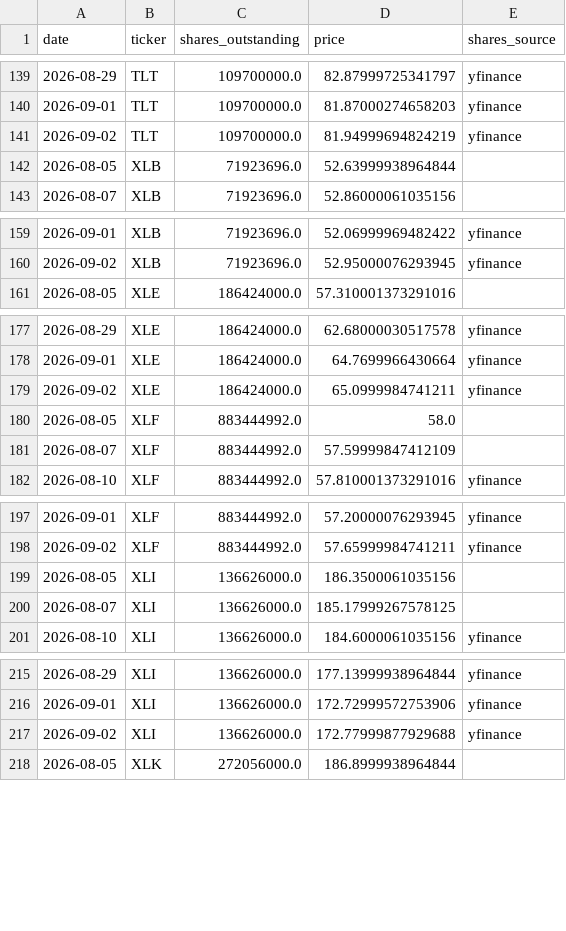
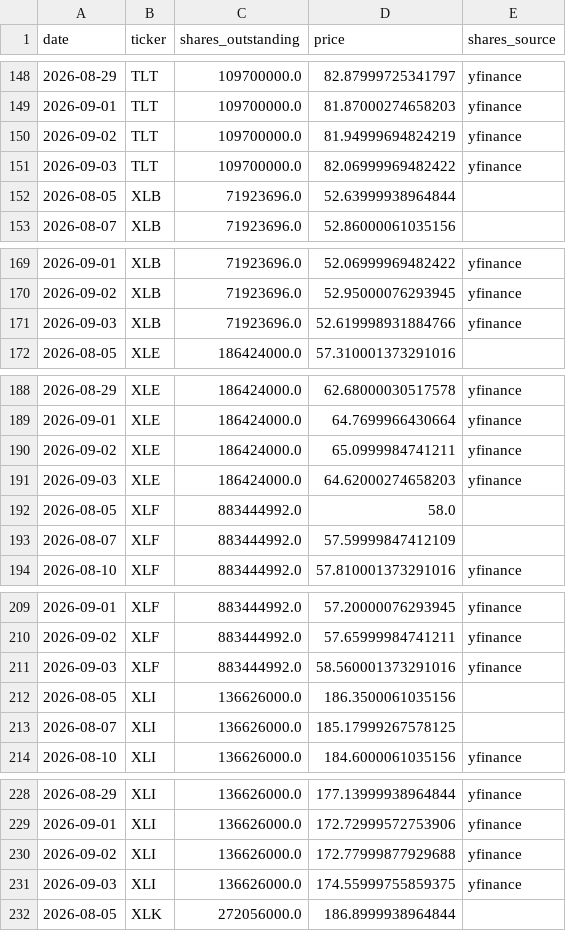
Before and after one commit to timothylundeen2008-web/Money_Flow, a CSV file: data/etf_shares_history.csv, drawn as a sheet; only a part is shown, gaps mark what is left out; the diff covers the shown part only.

```diff
--- a/data/etf_shares_history.csv
+++ b/data/etf_shares_history.csv
@@ -141,2 +150,3 @@ date,ticker,shares_outstanding,price,shares_source
 2026-09-02,TLT,109700000.0,81.94999694824219,yfinance
+2026-09-03,TLT,109700000.0,82.06999969482422,yfinance
 2026-08-05,XLB,71923696.0,52.63999938964844,
@@ -160,2 +170,3 @@ date,ticker,shares_outstanding,price,shares_source
 2026-09-02,XLB,71923696.0,52.95000076293945,yfinance
+2026-09-03,XLB,71923696.0,52.619998931884766,yfinance
 2026-08-05,XLE,186424000.0,57.310001373291016,
@@ -179,2 +190,3 @@ date,ticker,shares_outstanding,price,shares_source
 2026-09-02,XLE,186424000.0,65.0999984741211,yfinance
+2026-09-03,XLE,186424000.0,64.62000274658203,yfinance
 2026-08-05,XLF,883444992.0,58.0,
@@ -198,2 +210,3 @@ date,ticker,shares_outstanding,price,shares_source
 2026-09-02,XLF,883444992.0,57.65999984741211,yfinance
+2026-09-03,XLF,883444992.0,58.560001373291016,yfinance
 2026-08-05,XLI,136626000.0,186.3500061035156,
@@ -217,2 +230,3 @@ date,ticker,shares_outstanding,price,shares_source
 2026-09-02,XLI,136626000.0,172.77999877929688,yfinance
+2026-09-03,XLI,136626000.0,174.55999755859375,yfinance
 2026-08-05,XLK,272056000.0,186.8999938964844,
```
Also changed, not shown: 15 added rows and 1 edited cell elsewhere in this file.
